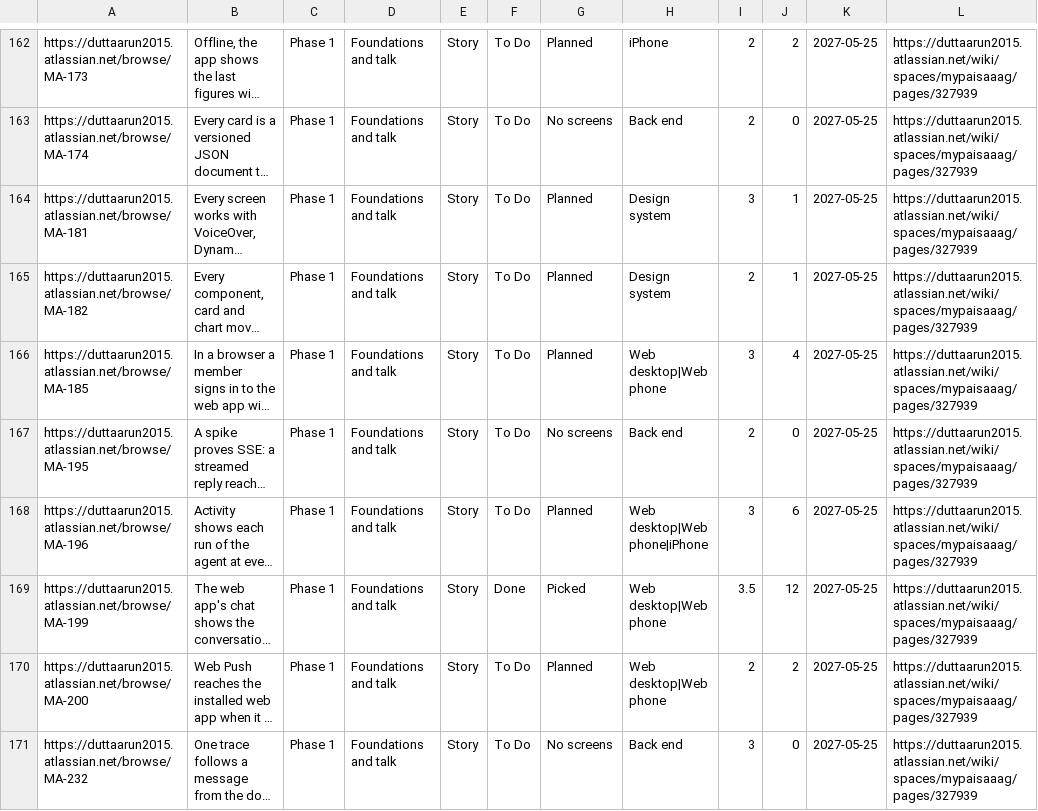
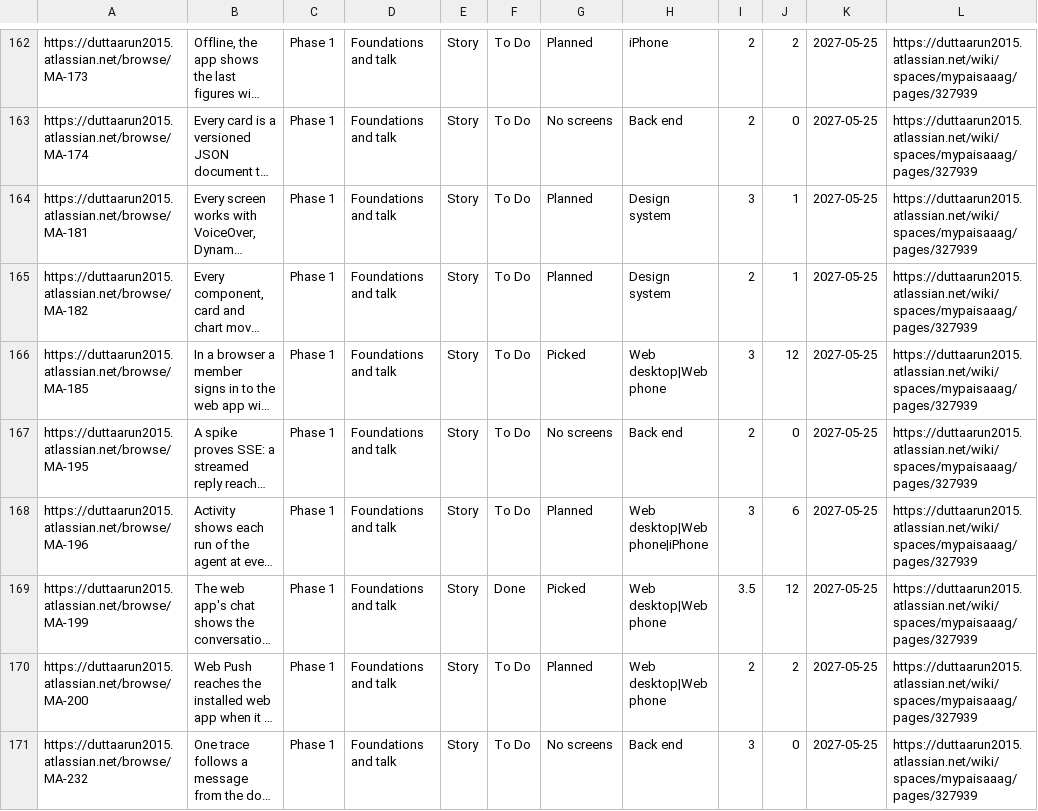
Before and after one commit to gilipersonal/mypaisa-agent, a CSV file: docs/confluence/stories.csv, drawn as a sheet; only a part is shown, gaps mark what is left out; long unchanged cells end in …; the diff names each change by its address in the sheet, - before the commit and + after, or states it on an @@ line.

```diff
--- a/docs/confluence/stories.csv
+++ b/docs/confluence/stories.csv
-G166: Planned
+G166: Picked
-J166: 4
+J166: 12
```
Also changed, not shown: 33 other files.
